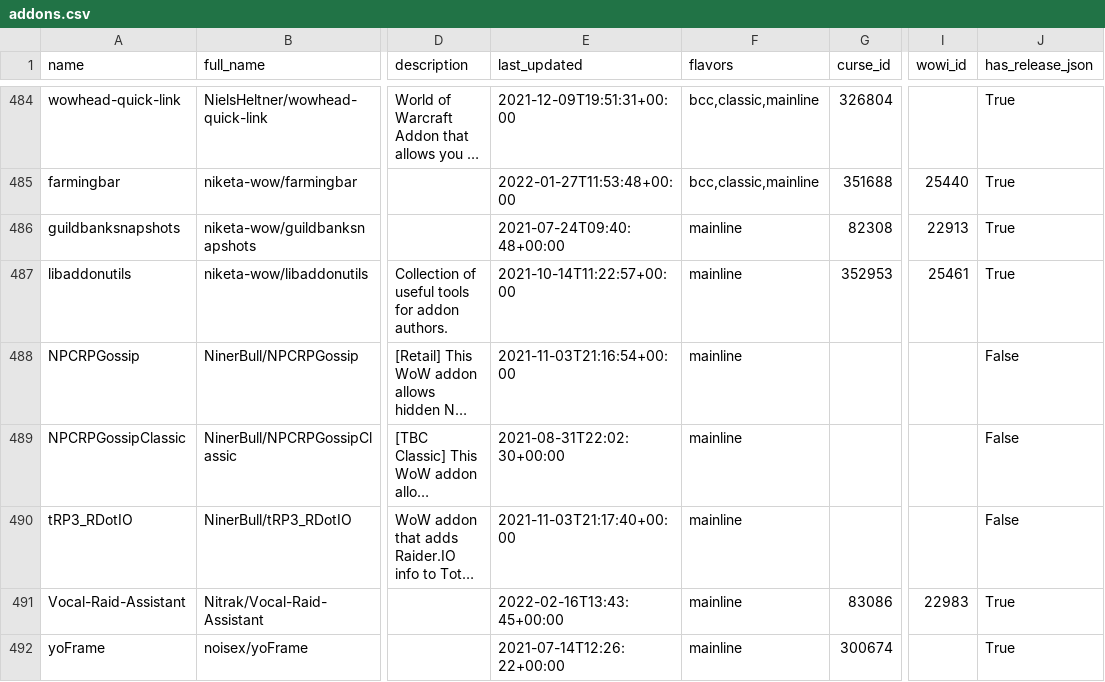
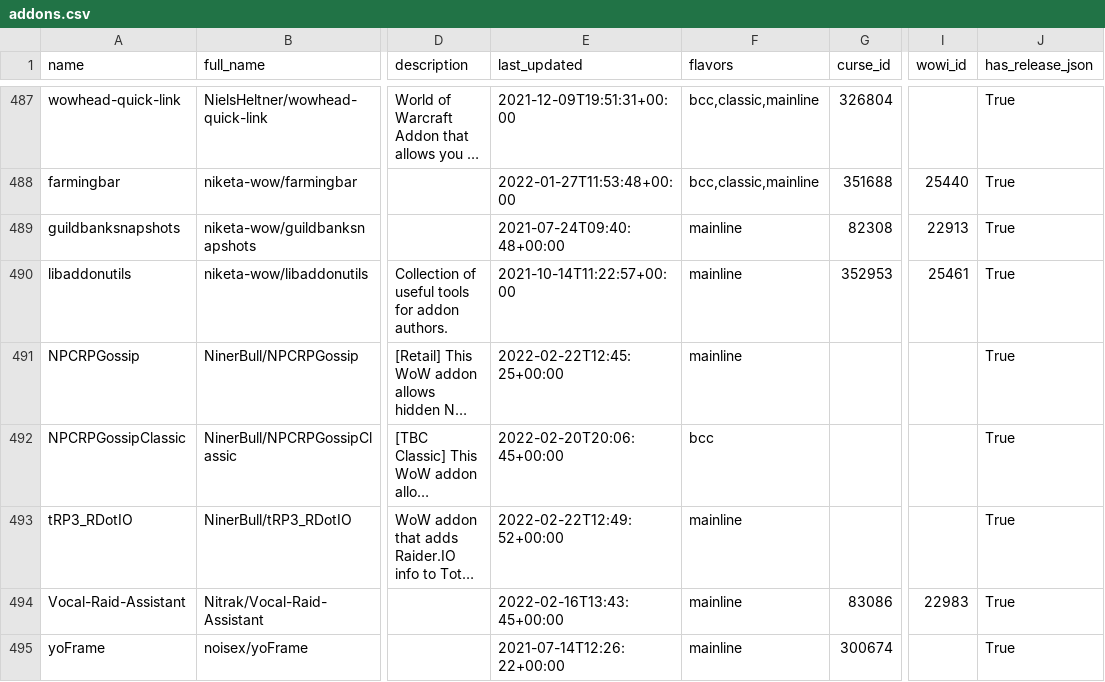
Before and after one commit to layday/github-wow-addon-catalogue, a CSV file: addons.csv, drawn as a sheet; only a part is shown, gaps mark what is left out; long unchanged cells end in …; addresses are those after the commit; the diff covers the shown part only; the diff names each change by its address in the sheet, - before the commit and + after, or states it on an @@ line.

```diff
--- a/addons.csv
+++ b/addons.csv
-E491 (last_updated): 2021-11-03T21:16:54+00:00
+E491 (last_updated): 2022-02-22T12:45:25+00:00
-J491:J493 (has_release_json): False
+J491:J493 (has_release_json): True
-E492 (last_updated): 2021-08-31T22:02:30+00:00
+E492 (last_updated): 2022-02-20T20:06:45+00:00
-F492 (flavors): mainline
+F492 (flavors): bcc
-E493 (last_updated): 2021-11-03T21:17:40+00:00
+E493 (last_updated): 2022-02-22T12:49:52+00:00
```
Also changed, not shown: 4 added rows and 68 edited cells elsewhere in this file.
